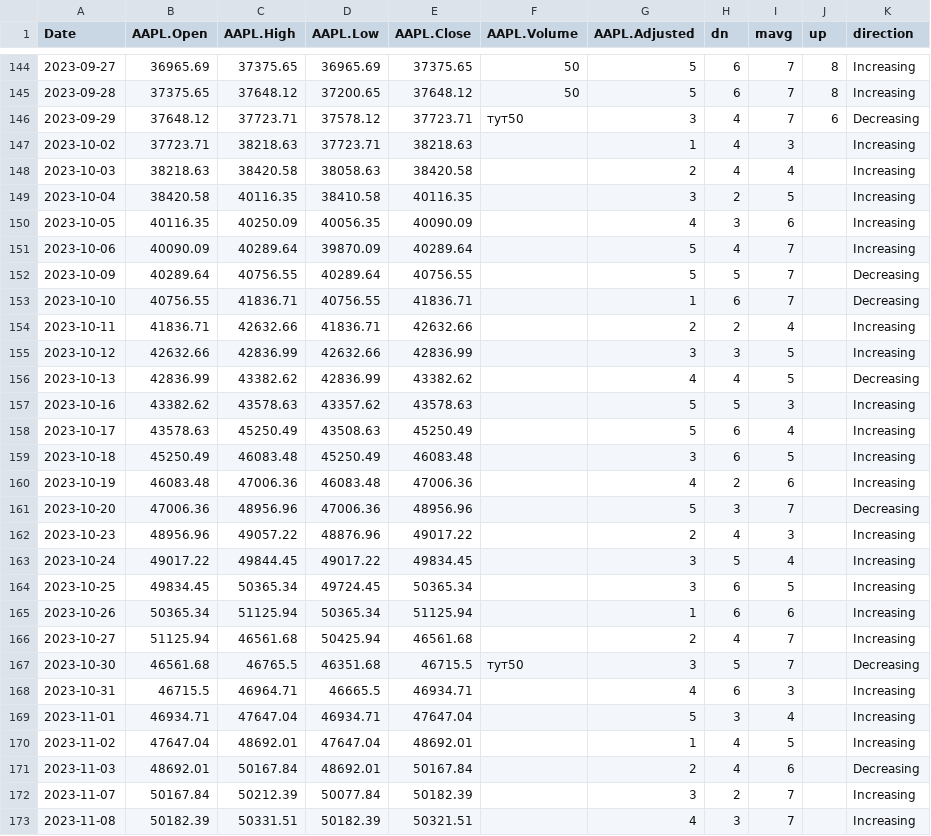
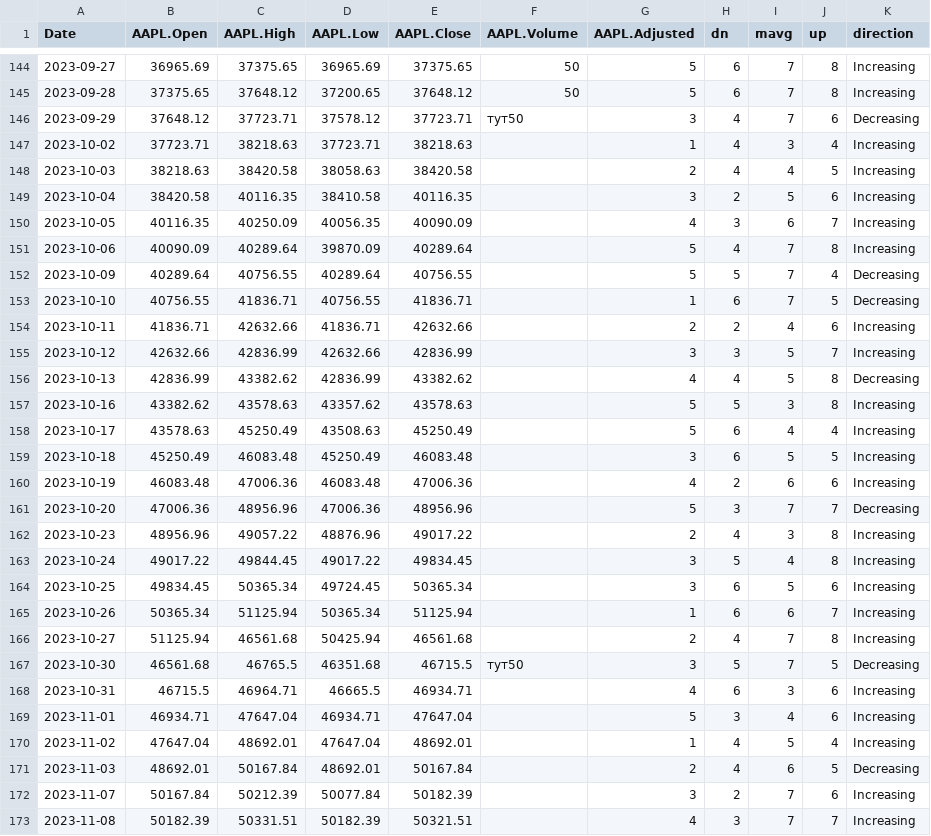
Before and after one commit to Vadyaki/Japanese_candles, a CSV file: chart1.csv, drawn as a sheet; only a part is shown, gaps mark what is left out; the diff covers the shown part only.

Commit message:
Update chart1.csv

```diff
--- a/chart1.csv
+++ b/chart1.csv
@@ -146,28 +146,28 @@ Date	AAPL.Open	AAPL.High	AAPL.Low	AAPL.Close	AAPL.Volume	AAPL.Adjusted	dn	mavg	u
 2023-09-29	37648.12	37723.71	37578.12	37723.71	тут50	3	4	7	6	Decreasing
-2023-10-02	37723.71	38218.63	37723.71	38218.63		1	4	3		Increasing
-2023-10-03	38218.63	38420.58	38058.63	38420.58		2	4	4		Increasing
-2023-10-04	38420.58	40116.35	38410.58	40116.35		3	2	5		Increasing
-2023-10-05	40116.35	40250.09	40056.35	40090.09		4	3	6		Increasing
-2023-10-06	40090.09	40289.64	39870.09	40289.64		5	4	7		Increasing
-2023-10-09	40289.64	40756.55	40289.64	40756.55		5	5	7		Decreasing
-2023-10-10	40756.55	41836.71	40756.55	41836.71		1	6	7		Decreasing
-2023-10-11	41836.71	42632.66	41836.71	42632.66		2	2	4		Increasing
-2023-10-12	42632.66	42836.99	42632.66	42836.99		3	3	5		Increasing
-2023-10-13	42836.99	43382.62	42836.99	43382.62		4	4	5		Decreasing
-2023-10-16	43382.62	43578.63	43357.62	43578.63		5	5	3		Increasing
-2023-10-17	43578.63	45250.49	43508.63	45250.49		5	6	4		Increasing
-2023-10-18	45250.49	46083.48	45250.49	46083.48		3	6	5		Increasing
-2023-10-19	46083.48	47006.36	46083.48	47006.36		4	2	6		Increasing
-2023-10-20	47006.36	48956.96	47006.36	48956.96		5	3	7		Decreasing
-2023-10-23	48956.96	49057.22	48876.96	49017.22		2	4	3		Increasing
-2023-10-24	49017.22	49844.45	49017.22	49834.45		3	5	4		Increasing
-2023-10-25	49834.45	50365.34	49724.45	50365.34		3	6	5		Increasing
-2023-10-26	50365.34	51125.94	50365.34	51125.94		1	6	6		Increasing
-2023-10-27	51125.94	46561.68	50425.94	46561.68		2	4	7		Increasing
-2023-10-30	46561.68	46765.5	46351.68	46715.5	тут50	3	5	7		Decreasing
-2023-10-31	46715.5	46964.71	46665.5	46934.71		4	6	3		Increasing
-2023-11-01	46934.71	47647.04	46934.71	47647.04		5	3	4		Increasing
-2023-11-02	47647.04	48692.01	47647.04	48692.01		1	4	5		Increasing
-2023-11-03	48692.01	50167.84	48692.01	50167.84		2	4	6		Decreasing
-2023-11-07	50167.84	50212.39	50077.84	50182.39		3	2	7		Increasing
-2023-11-08	50182.39	50331.51	50182.39	50321.51		4	3	7		Increasing
+2023-10-02	37723.71	38218.63	37723.71	38218.63		1	4	3	4	Increasing
+2023-10-03	38218.63	38420.58	38058.63	38420.58		2	4	4	5	Increasing
+2023-10-04	38420.58	40116.35	38410.58	40116.35		3	2	5	6	Increasing
+2023-10-05	40116.35	40250.09	40056.35	40090.09		4	3	6	7	Increasing
+2023-10-06	40090.09	40289.64	39870.09	40289.64		5	4	7	8	Increasing
+2023-10-09	40289.64	40756.55	40289.64	40756.55		5	5	7	4	Decreasing
+2023-10-10	40756.55	41836.71	40756.55	41836.71		1	6	7	5	Decreasing
+2023-10-11	41836.71	42632.66	41836.71	42632.66		2	2	4	6	Increasing
+2023-10-12	42632.66	42836.99	42632.66	42836.99		3	3	5	7	Increasing
+2023-10-13	42836.99	43382.62	42836.99	43382.62		4	4	5	8	Decreasing
+2023-10-16	43382.62	43578.63	43357.62	43578.63		5	5	3	8	Increasing
+2023-10-17	43578.63	45250.49	43508.63	45250.49		5	6	4	4	Increasing
+2023-10-18	45250.49	46083.48	45250.49	46083.48		3	6	5	5	Increasing
+2023-10-19	46083.48	47006.36	46083.48	47006.36		4	2	6	6	Increasing
+2023-10-20	47006.36	48956.96	47006.36	48956.96		5	3	7	7	Decreasing
+2023-10-23	48956.96	49057.22	48876.96	49017.22		2	4	3	8	Increasing
+2023-10-24	49017.22	49844.45	49017.22	49834.45		3	5	4	8	Increasing
+2023-10-25	49834.45	50365.34	49724.45	50365.34		3	6	5	6	Increasing
+2023-10-26	50365.34	51125.94	50365.34	51125.94		1	6	6	7	Increasing
+2023-10-27	51125.94	46561.68	50425.94	46561.68		2	4	7	8	Increasing
+2023-10-30	46561.68	46765.5	46351.68	46715.5	тут50	3	5	7	5	Decreasing
+2023-10-31	46715.5	46964.71	46665.5	46934.71		4	6	3	6	Increasing
+2023-11-01	46934.71	47647.04	46934.71	47647.04		5	3	4	6	Increasing
+2023-11-02	47647.04	48692.01	47647.04	48692.01		1	4	5	4	Increasing
+2023-11-03	48692.01	50167.84	48692.01	50167.84		2	4	6	5	Decreasing
+2023-11-07	50167.84	50212.39	50077.84	50182.39		3	2	7	6	Increasing
+2023-11-08	50182.39	50331.51	50182.39	50321.51		4	3	7	7	Increasing
```
Also changed, not shown: 37 edited cells elsewhere in this file.
